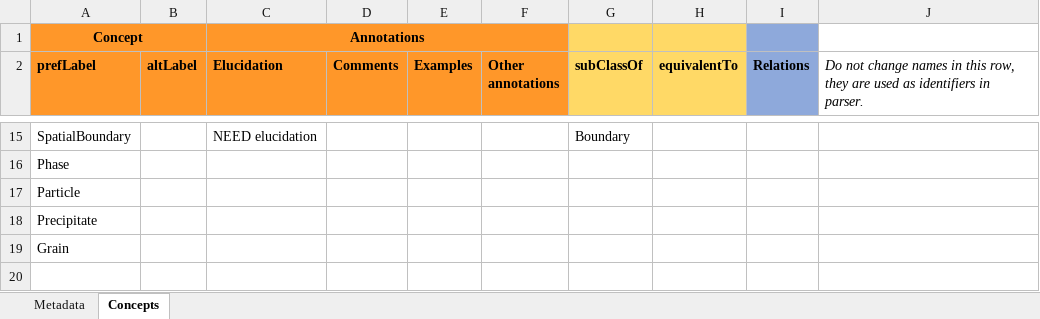
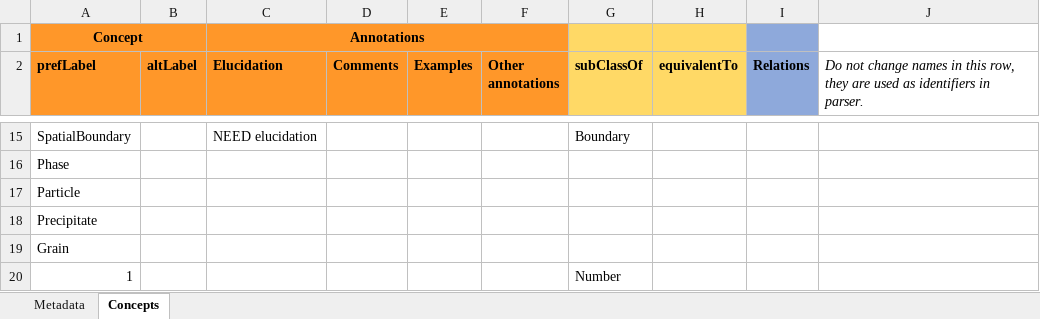
Before and after one commit to emmo-repo/EMMOntoPy, an Excel workbook: examples/ontology-from-excel/tool/onto.xlsx, sheet Concepts, drawn as a sheet; only a part is shown, gaps mark what is left out; values as stored, in another font and other column widths than the file's, no borders; the diff names each change by its address in the sheet, - before the commit and + after, or states it on an @@ line.

```diff
--- a/examples/ontology-from-excel/tool/onto.xlsx (sheet Concepts)
+++ b/examples/ontology-from-excel/tool/onto.xlsx (sheet Concepts)
+row 20: 1 |  |  |  |  |  | Number
```
Also changed, not shown: 3 other files.
